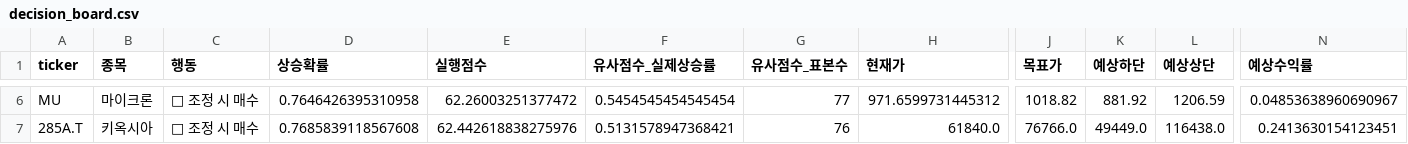
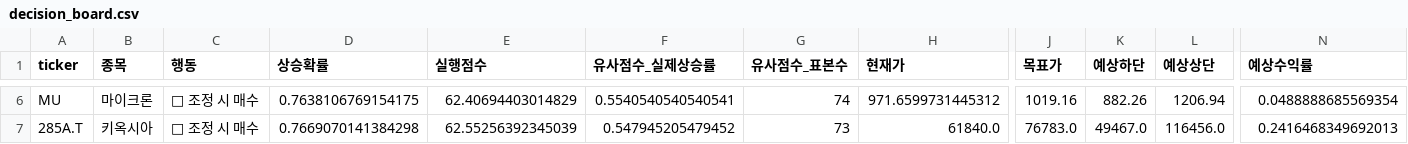
Before and after one commit to CRCBIT/GPT4O_BITCOIN_2, a CSV file: published_data/decision_board.csv, drawn as a sheet; only a part is shown, gaps mark what is left out; the diff covers the shown part only; the diff names each change by its address in the sheet, - before the commit and + after, or states it on an @@ line.

```diff
--- a/published_data/decision_board.csv
+++ b/published_data/decision_board.csv
-D6 (상승확률): 0.7646426395310958
+D6 (상승확률): 0.7638106769154175
-E6 (실행점수): 62.26003251377472
+E6 (실행점수): 62.40694403014829
-F6 (유사점수_실제상승률): 0.5454545454545454
+F6 (유사점수_실제상승률): 0.5540540540540541
-G6 (유사점수_표본수): 77
+G6 (유사점수_표본수): 74
-J6 (목표가): 1018.82
+J6 (목표가): 1019.16
-K6 (예상하단): 881.92
+K6 (예상하단): 882.26
-L6 (예상상단): 1206.59
+L6 (예상상단): 1206.94
-N6 (예상수익률): 0.04853638960690967
+N6 (예상수익률): 0.0488888685569354
-D7 (상승확률): 0.7685839118567608
+D7 (상승확률): 0.7669070141384298
-E7 (실행점수): 62.442618838275976
+E7 (실행점수): 62.55256392345039
-F7 (유사점수_실제상승률): 0.5131578947368421
+F7 (유사점수_실제상승률): 0.547945205479452
-G7 (유사점수_표본수): 76
+G7 (유사점수_표본수): 73
-J7 (목표가): 76766.0
+J7 (목표가): 76783.0
-K7 (예상하단): 49449.0
+K7 (예상하단): 49467.0
-L7 (예상상단): 116438.0
+L7 (예상상단): 116456.0
-N7 (예상수익률): 0.2413630154123451
+N7 (예상수익률): 0.2416468349692013
```
Also changed, not shown: 28 edited cells elsewhere in this file, published_data/calibration.csv, published_data/feature_importance.csv, 16 other files.
